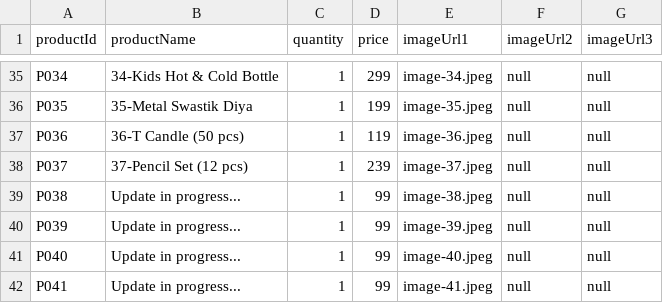
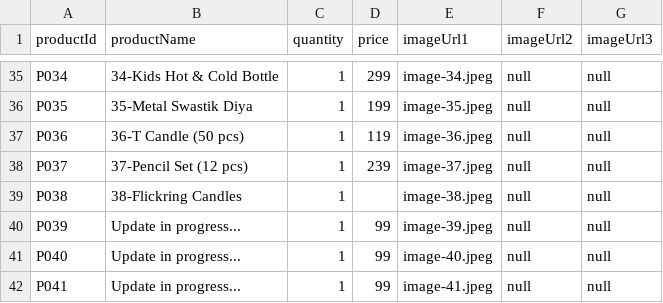
Before and after one commit to Urvashimahawar/urvashi.github.io, a CSV file: images/sample-products.csv, drawn as a sheet; only a part is shown, gaps mark what is left out.

Commit message:
Update sample-products.csv

```diff
--- a/images/sample-products.csv
+++ b/images/sample-products.csv
@@ -38,3 +38,3 @@ P036,36-T Candle (50 pcs),1,119,image-36.jpeg,null,null
 P037,37-Pencil Set (12 pcs),1,239,image-37.jpeg,null,null
-P038,Update in progress...,1,99,image-38.jpeg,null,null
+P038,38-Flickring Candles,1,,image-38.jpeg,null,null
 P039,Update in progress...,1,99,image-39.jpeg,null,null
```
